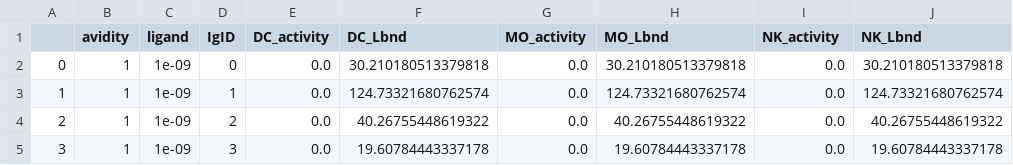
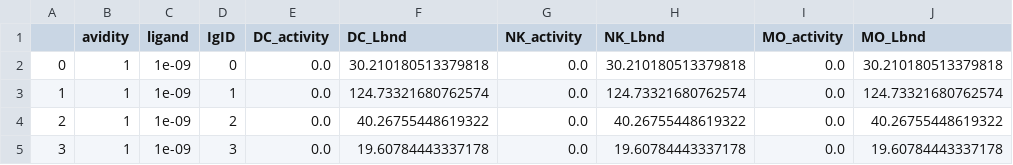
Before and after one commit to meyer-lab/FcgR-binding, a CSV file: recepmod/data/pca-human-Val.csv, drawn as a sheet; only a part is shown.

```diff
--- a/recepmod/data/pca-human-Val.csv
+++ b/recepmod/data/pca-human-Val.csv
@@ -1,2 +1,2 @@
-,avidity,ligand,IgID,DC_activity,DC_Lbnd,MO_activity,MO_Lbnd,NK_activity,NK_Lbnd
+,avidity,ligand,IgID,DC_activity,DC_Lbnd,NK_activity,NK_Lbnd,MO_activity,MO_Lbnd
 0,1,1e-09,0,0.0,30.210180513379818,0.0,30.210180513379818,0.0,30.210180513379818
```
Also changed, not shown: recepmod/data/pca-human-Phe.csv, 10 other files.
